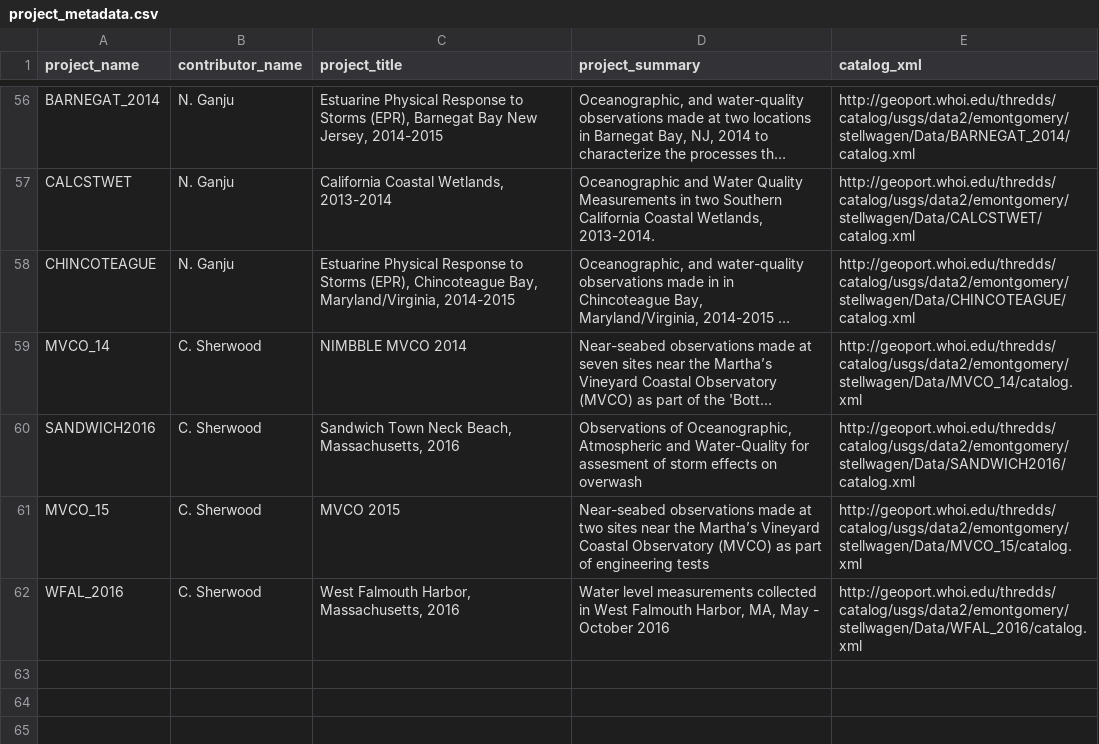
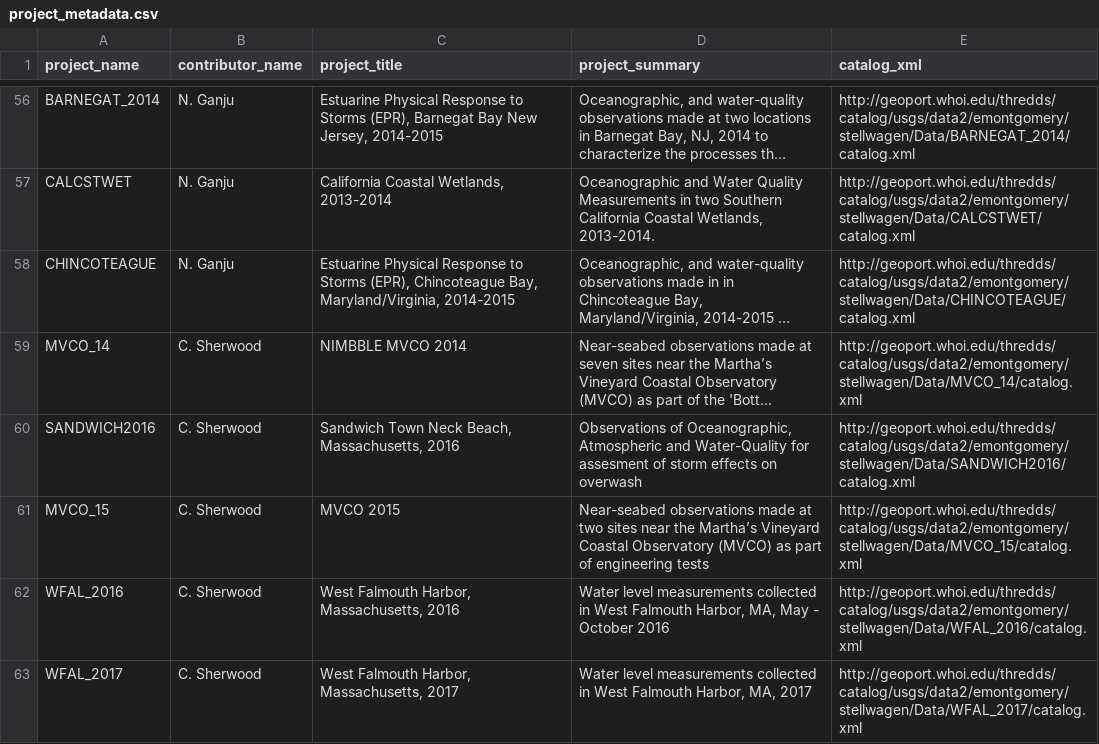
Before and after one commit to USGS-CMG/usgs-cmg-portal, a CSV file: woods_hole_obs_data/project_metadata.csv, drawn as a sheet; only a part is shown, gaps mark what is left out; long unchanged cells end in ….

Commit message:
Update project_metadata.csv
added line for West Falmouth 2017 files

```diff
--- a/woods_hole_obs_data/project_metadata.csv
+++ b/woods_hole_obs_data/project_metadata.csv
@@ -62 +62,2 @@ project_name,contributor_name,project_title,project_summary,catalog_xml
 "WFAL_2016","C. Sherwood","West Falmouth Harbor, Massachusetts, 2016","Water level measurements collected in West Falmouth Harbor, MA, May - October 2016","http://geoport.whoi.edu/thredds/catalog/usgs/data2/emontgomery/stellwagen/Data/WFAL_2016/catalog.xml"
+"WFAL_2017","C. Sherwood","West Falmouth Harbor, Massachusetts, 2017","Water level measurements collected in West Falmouth Harbor, MA, 2017","http://geoport.whoi.edu/thredds/catalog/usgs/data2/emontgomery/stellwagen/Data/WFAL_2017/catalog.xml"
```
